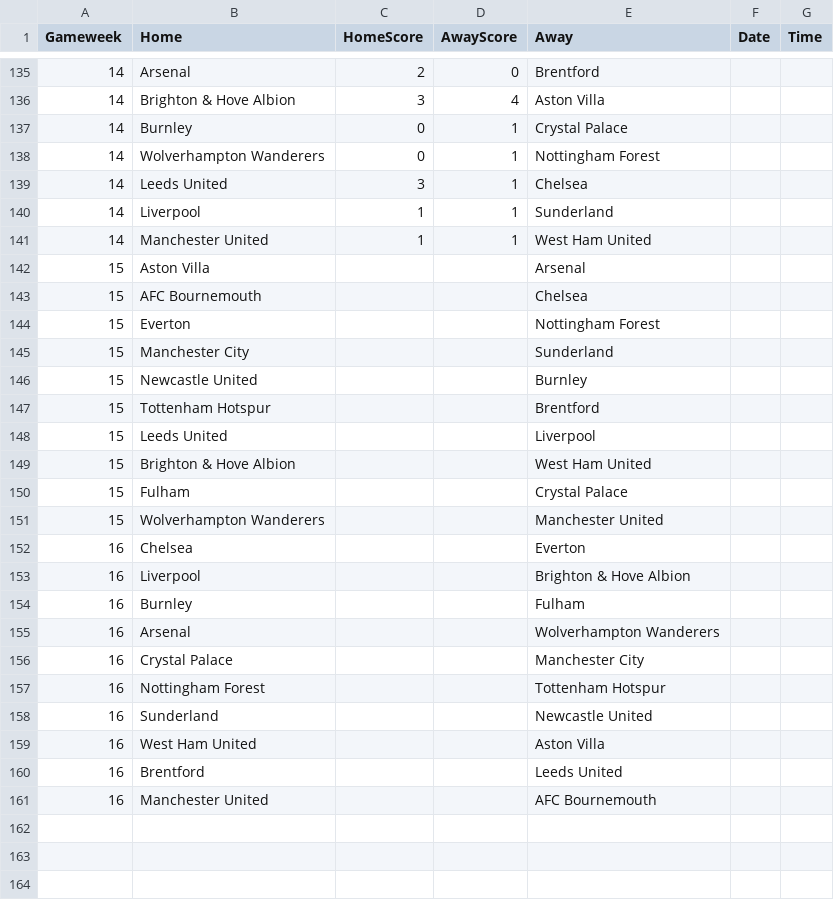
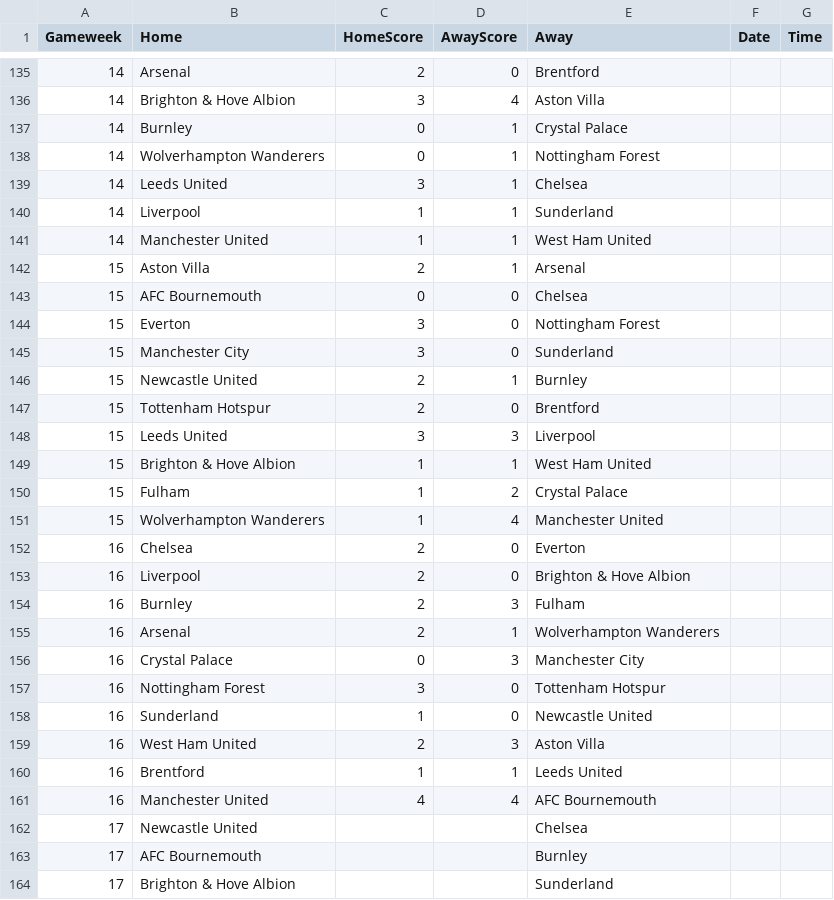
Before and after one commit to TomHigginson/TomHigginson.github.io, a CSV file: WeeklyGame/fixtures.csv, drawn as a sheet; only a part is shown, gaps mark what is left out; the diff covers the shown part only.

```diff
--- a/WeeklyGame/fixtures.csv
+++ b/WeeklyGame/fixtures.csv
@@ -141,21 +141,24 @@
 14,Manchester United,1,1,West Ham United,
-15,Aston Villa,,,Arsenal,
-15,AFC Bournemouth,,,Chelsea,
-15,Everton,,,Nottingham Forest,
-15,Manchester City,,,Sunderland,
-15,Newcastle United,,,Burnley,
-15,Tottenham Hotspur,,,Brentford,
-15,Leeds United,,,Liverpool,
-15,Brighton & Hove Albion,,,West Ham United,
-15,Fulham,,,Crystal Palace,
-15,Wolverhampton Wanderers,,,Manchester United,
-16,Chelsea,,,Everton,
-16,Liverpool,,,Brighton & Hove Albion,
-16,Burnley,,,Fulham,
-16,Arsenal,,,Wolverhampton Wanderers,
-16,Crystal Palace,,,Manchester City,
-16,Nottingham Forest,,,Tottenham Hotspur,
-16,Sunderland,,,Newcastle United,
-16,West Ham United,,,Aston Villa,
-16,Brentford,,,Leeds United,
-16,Manchester United,,,AFC Bournemouth
+15,Aston Villa,2,1,Arsenal,
+15,AFC Bournemouth,0,0,Chelsea,
+15,Everton,3,0,Nottingham Forest,
+15,Manchester City,3,0,Sunderland,
+15,Newcastle United,2,1,Burnley,
+15,Tottenham Hotspur,2,0,Brentford,
+15,Leeds United,3,3,Liverpool,
+15,Brighton & Hove Albion,1,1,West Ham United,
+15,Fulham,1,2,Crystal Palace,
+15,Wolverhampton Wanderers,1,4,Manchester United,
+16,Chelsea,2,0,Everton,
+16,Liverpool,2,0,Brighton & Hove Albion,
+16,Burnley,2,3,Fulham,
+16,Arsenal,2,1,Wolverhampton Wanderers,
+16,Crystal Palace,0,3,Manchester City,
+16,Nottingham Forest,3,0,Tottenham Hotspur,
+16,Sunderland,1,0,Newcastle United,
+16,West Ham United,2,3,Aston Villa,
+16,Brentford,1,1,Leeds United,
+16,Manchester United,4,4,AFC Bournemouth,
+17,Newcastle United,,,Chelsea,
+17,AFC Bournemouth,,,Burnley,
+17,Brighton & Hove Albion,,,Sunderland,
```
Also changed, not shown: 7 added rows elsewhere in this file, WeeklyGame/weekly_predictions_Bristol.csv, WeeklyGame/weekly_predictions_Woking.csv.
